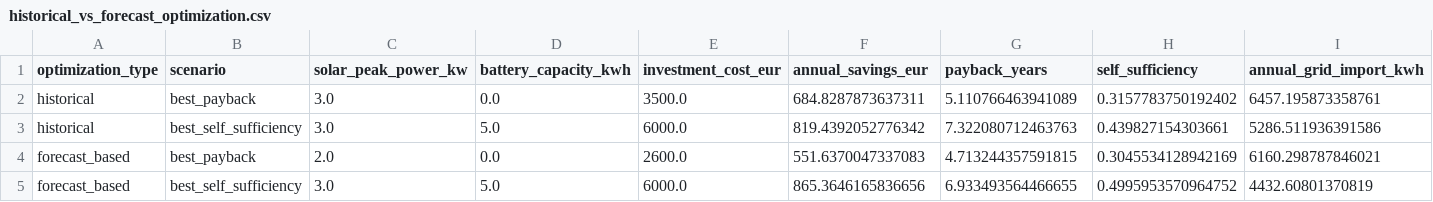
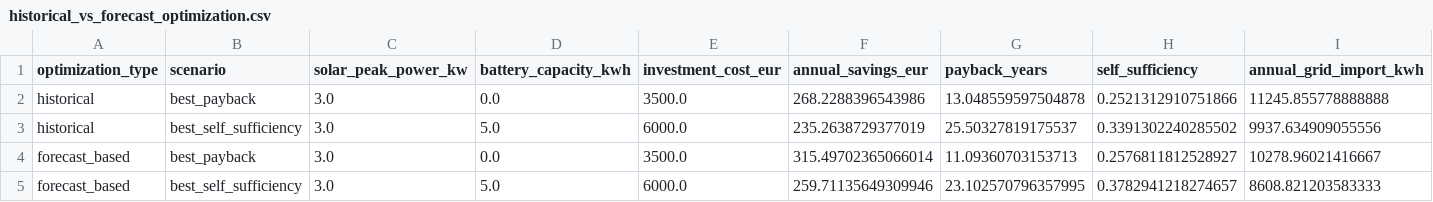
Before and after one commit to Jcsantoyo/electricity-consumption-solar-optimizer, a CSV file: reports/historical_vs_forecast_optimization.csv, drawn as a sheet.

Commit message:
Add centralized scenario time validation

```diff
--- a/reports/historical_vs_forecast_optimization.csv
+++ b/reports/historical_vs_forecast_optimization.csv
@@ -1,5 +1,5 @@
 optimization_type,scenario,solar_peak_power_kw,battery_capacity_kwh,investment_cost_eur,annual_savings_eur,payback_years,self_sufficiency,annual_grid_import_kwh
-historical,best_payback,3.0,0.0,3500.0,684.8287873637311,5.110766463941089,0.3157783750192402,6457.195873358761
-historical,best_self_sufficiency,3.0,5.0,6000.0,819.4392052776342,7.322080712463763,0.439827154303661,5286.511936391586
-forecast_based,best_payback,2.0,0.0,2600.0,551.6370047337083,4.713244357591815,0.3045534128942169,6160.298787846021
-forecast_based,best_self_sufficiency,3.0,5.0,6000.0,865.3646165836656,6.933493564466655,0.4995953570964752,4432.60801370819
+historical,best_payback,3.0,0.0,3500.0,268.2288396543986,13.048559597504878,0.2521312910751866,11245.855778888888
+historical,best_self_sufficiency,3.0,5.0,6000.0,235.2638729377019,25.50327819175537,0.3391302240285502,9937.634909055556
+forecast_based,best_payback,3.0,0.0,3500.0,315.49702365066014,11.09360703153713,0.2576811812528927,10278.96021416667
+forecast_based,best_self_sufficiency,3.0,5.0,6000.0,259.71135649309946,23.102570796357995,0.3782941218274657,8608.821203583333
```
Also changed, not shown: 12 other files.
